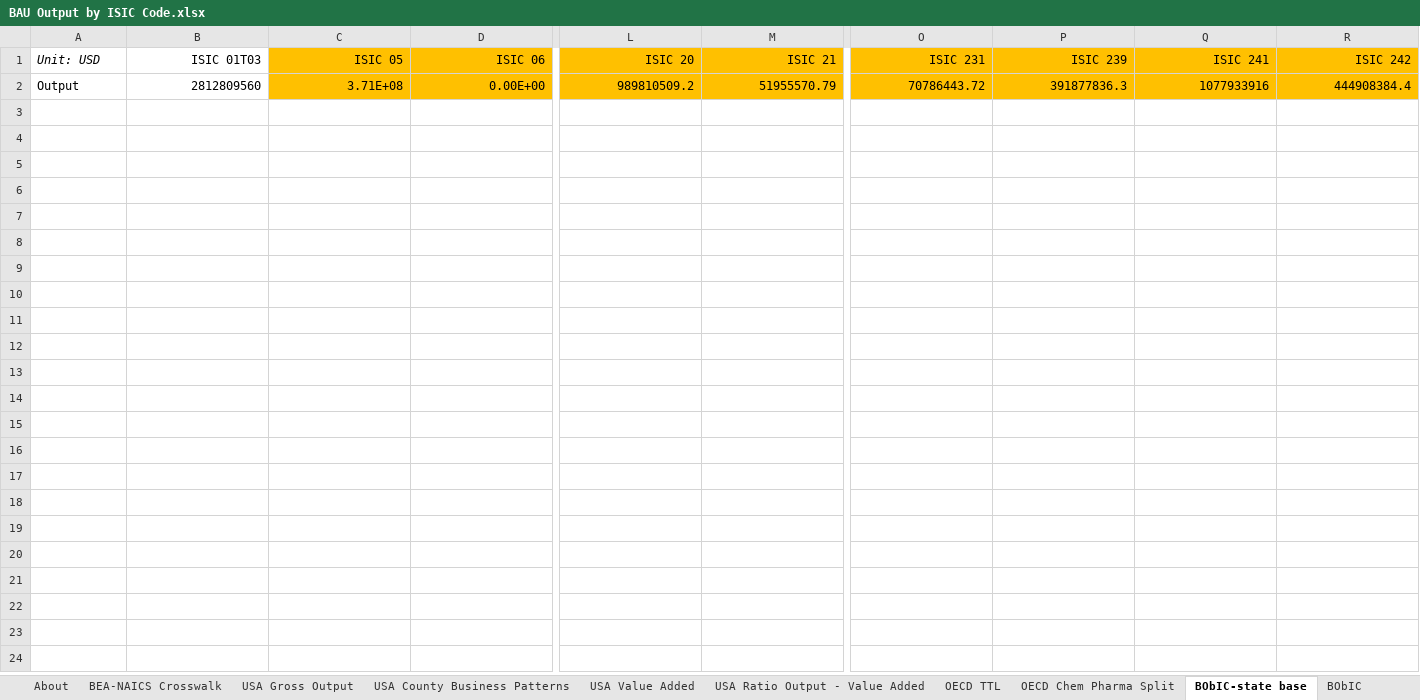
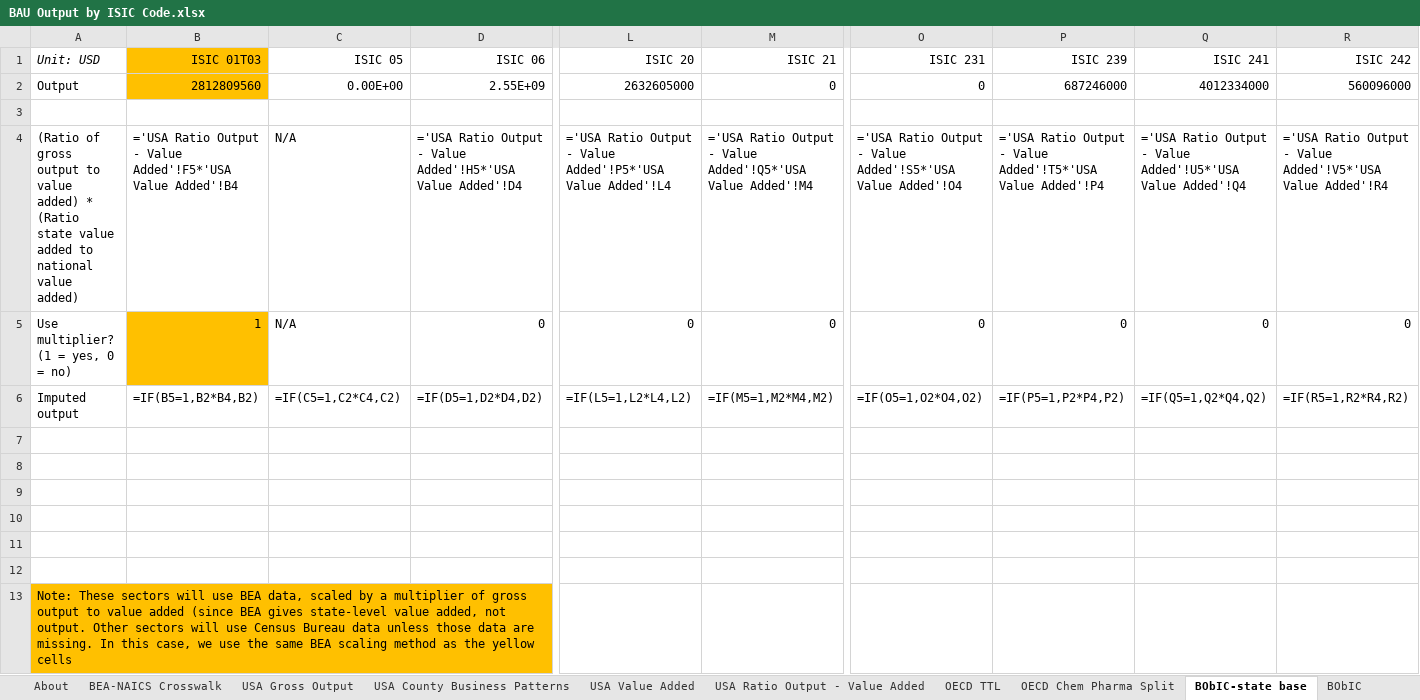
Before and after one commit to EnergyInnovation/eps-arkansas, an Excel workbook: InputData/io-model/BObIC/BAU Output by ISIC Code.xlsx, sheet BObIC-state base, drawn as a sheet; only a part is shown, gaps mark what is left out; values as stored, in another font and other column widths than the file's, no borders; formulas without a stored value are shown as written; addresses are those after the commit; rows hold the shown columns only; the diff covers the shown part only; the diff names each change by its address in the sheet, - before the commit and + after, or states it on an @@ line.

```diff
--- a/InputData/io-model/BObIC/BAU Output by ISIC Code.xlsx (sheet BObIC-state base)
+++ b/InputData/io-model/BObIC/BAU Output by ISIC Code.xlsx (sheet BObIC-state base)
-B1 fill: none
+B1 fill: #FFC000
-C1:D1 fill: #FFC000
+C1:D1 fill: none
-L1:M1 fill: #FFC000
+L1:M1 fill: none
-O1:R1 fill: #FFC000
+O1:R1 fill: none
+row 2: Output | 2812809560 | 0.00E+00 | 2.55E+09 | 2632605000 | 0 | 0 | 687246000 | 4012334000 | 560096000
-row 3: Output | 2812809560 | 3.71E+08 | 0.00E+00 | 989810509.2 | 51955570.79 | 70786443.72 | 391877836.3 | 1077933916 | 444908384.4
+row 3: (empty)
-C3:D3 fill: #FFC000
+C3:D3 fill: none
-L3:M3 fill: #FFC000
+L3:M3 fill: none
-O3:R3 fill: #FFC000
+O3:R3 fill: none
+row 4: (Ratio of gross output to value added) * (Ratio state value added to national value added) | ='USA Ratio Output - Value Added'!F5*'USA Value Added'!B4 | N/A | ='USA Ratio Output - Value Added'!H5*'USA Value Added'!D4 | ='USA Ratio Output - Value Added'!P5*'USA Value Added'!L4 | ='USA Ratio Output - Value Added'!Q5*'USA Value Added'!M4 | ='USA Ratio Output - Value Added'!S5*'USA Value Added'!O4 | ='USA Ratio Output - Value Added'!T5*'USA Value Added'!P4 | ='USA Ratio Output - Value Added'!U5*'USA Value Added'!Q4 | ='USA Ratio Output - Value Added'!V5*'USA Value Added'!R4
+row 5: Use multiplier? (1 = yes, 0 = no) | 1 | N/A | 0 | 0 | 0 | 0 | 0 | 0 | 0
+row 6: Imputed output | =IF(B5=1,B2*B4,B2) | =IF(C5=1,C2*C4,C2) | =IF(D5=1,D2*D4,D2) | =IF(L5=1,L2*L4,L2) | =IF(M5=1,M2*M4,M2) | =IF(O5=1,O2*O4,O2) | =IF(P5=1,P2*P4,P2) | =IF(Q5=1,Q2*Q4,Q2) | =IF(R5=1,R2*R4,R2)
+row 7: (empty)
+row 8: (empty)
+row 9: (empty)
+row 10: (empty)
+row 11: (empty)
+row 12: (empty)
+row 13: Note: These sectors will use BEA data, scaled by a multiplier of gross output to value added (since BEA gives state-level value added, not output. Other sectors will use Census Bureau data unless those data are missing. In this case, we use the same BEA scaling method as the yellow cells
```
Also changed, not shown: cell formats elsewhere in this sheet, sheet BObIC, sheet USA Value Added, InputData/ctrl-settings/EoSEUwGDPiR/Elasticity of Sectoral Energy Use wrt Per Capita GDP in Recession.xlsx, InputData/elec/ARpUIiRC/Ann Ret per Unit Inc in Relative Cost.xlsx, 55 other files.
